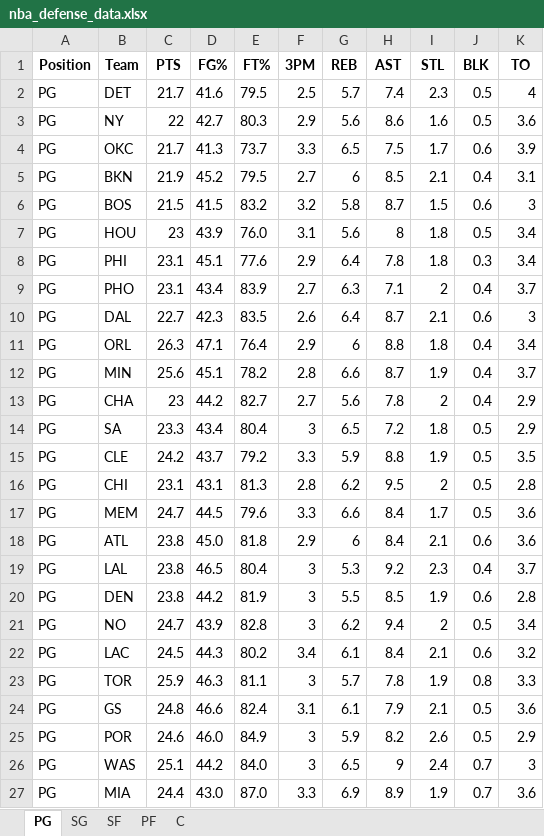
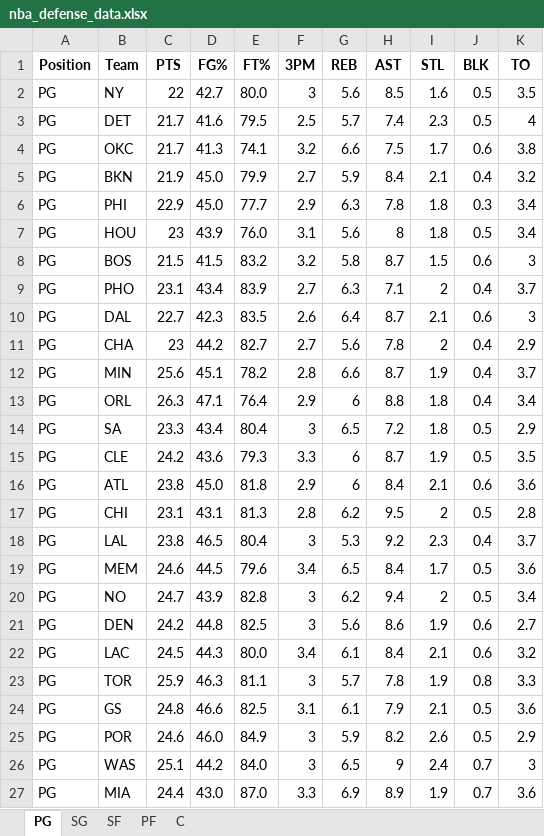
Before and after one commit to mithun-s14/prop_model, an Excel workbook: backend/nba_defense_data.xlsx, sheet PG, drawn as a sheet; only a part is shown; values as stored, in another font and other column widths than the file's, no borders; removed rows and columns are numbered as before the commit, all else as after; the diff covers the shown part only; the diff names each change by its address in the sheet, - before the commit and + after, or states it on an @@ line.

```diff
--- a/backend/nba_defense_data.xlsx (sheet PG)
+++ b/backend/nba_defense_data.xlsx (sheet PG)
+row 2: PG | NY | 22 | 42.7 | 80.0 | 3 | 5.6 | 8.5 | 1.6 | 0.5 | 3.5
-row 3: PG | NY | 22 | 42.7 | 80.3 | 2.9 | 5.6 | 8.6 | 1.6 | 0.5 | 3.6
-E4 (FT%): 73.7
+E4 (FT%): 74.1
-F4 (3PM): 3.3
+F4 (3PM): 3.2
-G4 (REB): 6.5
+G4 (REB): 6.6
-K4 (TO): 3.9
+K4 (TO): 3.8
-D5 (FG%): 45.2
+D5 (FG%): 45.0
-E5 (FT%): 79.5
+E5 (FT%): 79.9
-G5 (REB): 6
+G5 (REB): 5.9
-H5 (AST): 8.5
+H5 (AST): 8.4
-K5 (TO): 3.1
+K5 (TO): 3.2
+row 6: PG | PHI | 22.9 | 45.0 | 77.7 | 2.9 | 6.3 | 7.8 | 1.8 | 0.3 | 3.4
-row 8: PG | PHI | 23.1 | 45.1 | 77.6 | 2.9 | 6.4 | 7.8 | 1.8 | 0.3 | 3.4
@@ row 13 moved to row 11: PG @@
-D15 (FG%): 43.7
+D15 (FG%): 43.6
-E15 (FT%): 79.2
+E15 (FT%): 79.3
-G15 (REB): 5.9
+G15 (REB): 6
-H15 (AST): 8.8
+H15 (AST): 8.7
@@ row 18 moved to row 16: PG @@
-row 17: PG | MEM | 24.7 | 44.5 | 79.6 | 3.3 | 6.6 | 8.4 | 1.7 | 0.5 | 3.6
-row 20: PG | DEN | 23.8 | 44.2 | 81.9 | 3 | 5.5 | 8.5 | 1.9 | 0.6 | 2.8
+row 19: PG | MEM | 24.6 | 44.5 | 79.6 | 3.4 | 6.5 | 8.4 | 1.7 | 0.5 | 3.6
+row 21: PG | DEN | 24.2 | 44.8 | 82.5 | 3 | 5.6 | 8.6 | 1.9 | 0.6 | 2.7
-E22 (FT%): 80.2
+E22 (FT%): 80.0
-E24 (FT%): 82.4
+E24 (FT%): 82.5
```
Also changed, not shown: 3 edited cells elsewhere in this sheet, sheet SF, sheet SG, sheet PF, sheet C, 3 other files.
